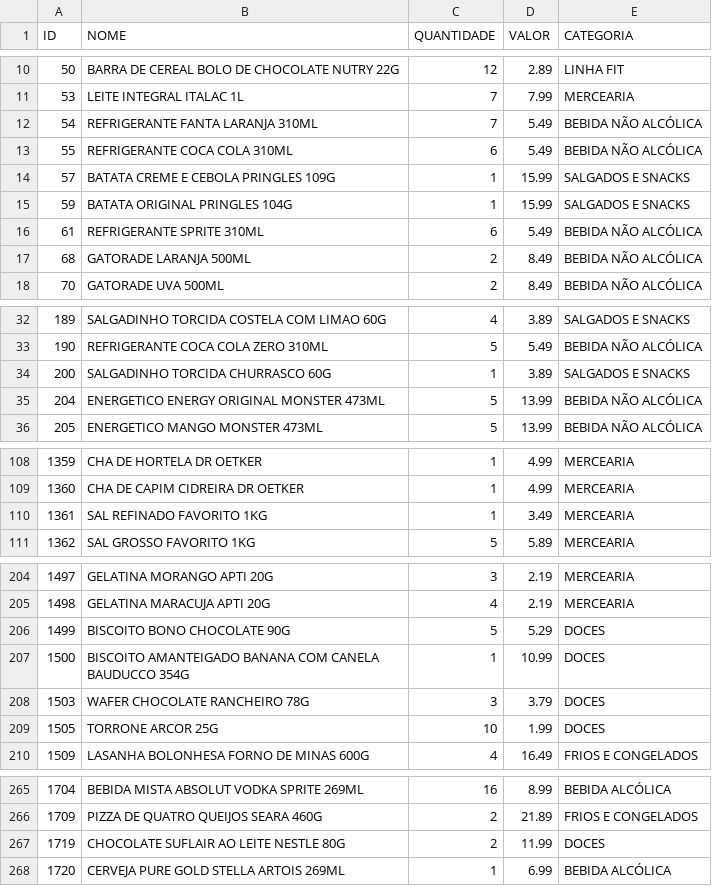
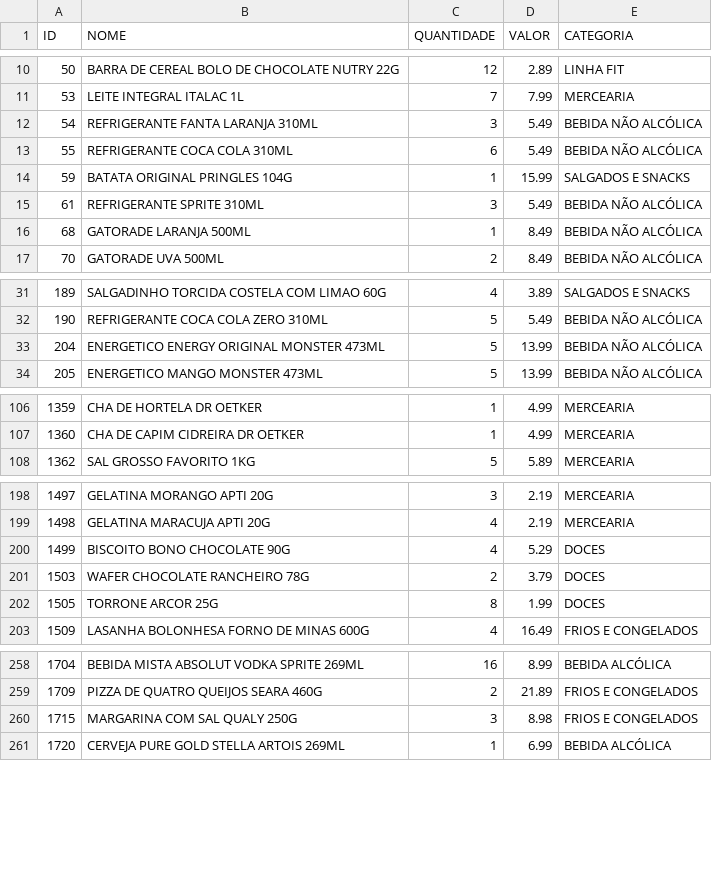
Before and after one commit to guicobracraft-prog/PesquisadeMercado, a CSV file: catalogo_geral.csv, drawn as a sheet; only a part is shown, gaps mark what is left out; the diff covers the shown part only.

```diff
--- a/catalogo_geral.csv
+++ b/catalogo_geral.csv
@@ -11,8 +11,7 @@ ID;NOME;QUANTIDADE;VALOR;CATEGORIA
 53;LEITE INTEGRAL ITALAC 1L;7;7.99;MERCEARIA
-54;REFRIGERANTE FANTA LARANJA 310ML;7;5.49;BEBIDA NÃO ALCÓLICA
+54;REFRIGERANTE FANTA LARANJA 310ML;3;5.49;BEBIDA NÃO ALCÓLICA
 55;REFRIGERANTE COCA COLA 310ML;6;5.49;BEBIDA NÃO ALCÓLICA
-57;BATATA CREME E CEBOLA PRINGLES 109G;1;15.99;SALGADOS E SNACKS
 59;BATATA ORIGINAL PRINGLES 104G;1;15.99;SALGADOS E SNACKS
-61;REFRIGERANTE SPRITE 310ML;6;5.49;BEBIDA NÃO ALCÓLICA
-68;GATORADE LARANJA 500ML;2;8.49;BEBIDA NÃO ALCÓLICA
+61;REFRIGERANTE SPRITE 310ML;3;5.49;BEBIDA NÃO ALCÓLICA
+68;GATORADE LARANJA 500ML;1;8.49;BEBIDA NÃO ALCÓLICA
 70;GATORADE UVA 500ML;2;8.49;BEBIDA NÃO ALCÓLICA
@@ -33,3 +32,2 @@ ID;NOME;QUANTIDADE;VALOR;CATEGORIA
 190;REFRIGERANTE COCA COLA ZERO 310ML;5;5.49;BEBIDA NÃO ALCÓLICA
-200;SALGADINHO TORCIDA CHURRASCO 60G;1;3.89;SALGADOS E SNACKS
 204;ENERGETICO ENERGY ORIGINAL MONSTER 473ML;5;13.99;BEBIDA NÃO ALCÓLICA
@@ -109,3 +107,2 @@ ID;NOME;QUANTIDADE;VALOR;CATEGORIA
 1360;CHA DE CAPIM CIDREIRA DR OETKER;1;4.99;MERCEARIA
-1361;SAL REFINADO FAVORITO 1KG;1;3.49;MERCEARIA
 1362;SAL GROSSO FAVORITO 1KG;5;5.89;MERCEARIA
@@ -205,6 +199,5 @@ ID;NOME;QUANTIDADE;VALOR;CATEGORIA
 1498;GELATINA MARACUJA APTI 20G;4;2.19;MERCEARIA
-1499;BISCOITO BONO CHOCOLATE 90G;5;5.29;DOCES
-1500;BISCOITO AMANTEIGADO BANANA COM CANELA BAUDUCCO 354G;1;10.99;DOCES
-1503;WAFER CHOCOLATE RANCHEIRO 78G;3;3.79;DOCES
-1505;TORRONE ARCOR 25G;10;1.99;DOCES
+1499;BISCOITO BONO CHOCOLATE 90G;4;5.29;DOCES
+1503;WAFER CHOCOLATE RANCHEIRO 78G;2;3.79;DOCES
+1505;TORRONE ARCOR 25G;8;1.99;DOCES
 1509;LASANHA BOLONHESA FORNO DE MINAS 600G;4;16.49;FRIOS E CONGELADOS
@@ -266,3 +259,3 @@ ID;NOME;QUANTIDADE;VALOR;CATEGORIA
 1709;PIZZA DE QUATRO QUEIJOS SEARA 460G;2;21.89;FRIOS E CONGELADOS
-1719;CHOCOLATE SUFLAIR AO LEITE NESTLE 80G;2;11.99;DOCES
+1715;MARGARINA COM SAL QUALY 250G;3;8.98;FRIOS E CONGELADOS
 1720;CERVEJA PURE GOLD STELLA ARTOIS 269ML;1;6.99;BEBIDA ALCÓLICA
```
Also changed, not shown: 3 removed rows and 21 edited cells elsewhere in this file, catalogo_por_categoria.csv, vendas_acumuladas.csv, 3 other files.
